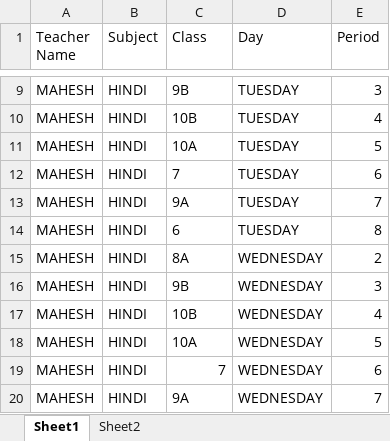
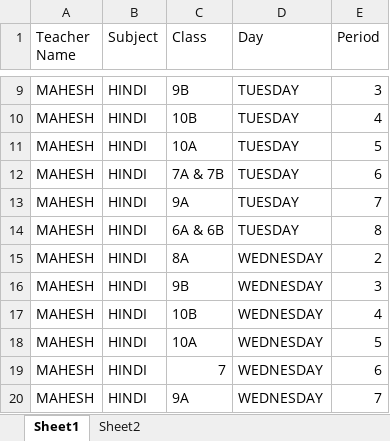
Before and after one commit to maheshmca37/subsprocess, an Excel workbook: Timetable.xlsx, sheet Sheet1, drawn as a sheet; only a part is shown, gaps mark what is left out; values as stored, in another font and other column widths than the file's, no borders; the diff names each change by its address in the sheet, - before the commit and + after, or states it on an @@ line.

```diff
--- a/Timetable.xlsx (sheet Sheet1)
+++ b/Timetable.xlsx (sheet Sheet1)
-C12 (Class): 7
+C12 (Class): 7A & 7B
-C14 (Class): 6
+C14 (Class): 6A & 6B
```
Also changed, not shown: 3 other files.
